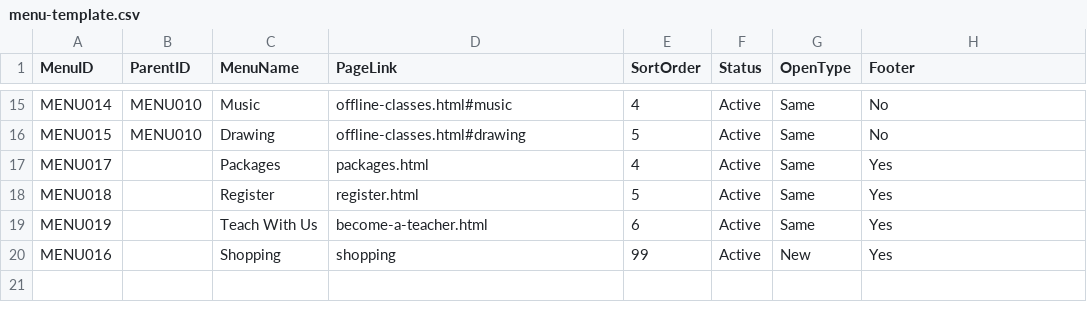
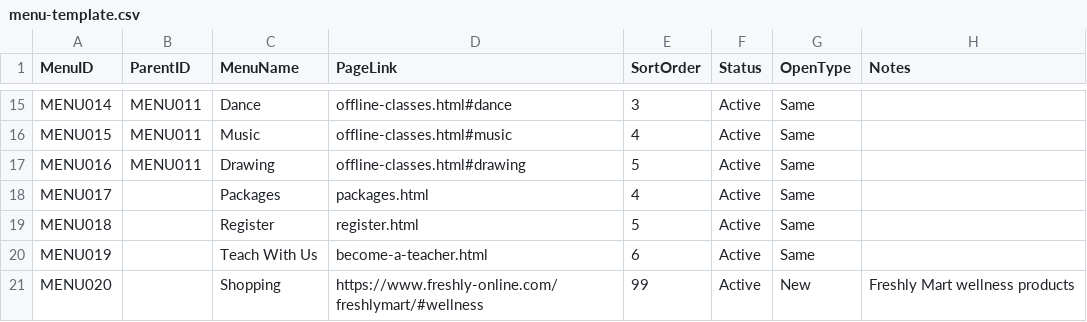
Before and after one commit to sudhidxb75-bot/pranavamacademy, a CSV file: menu-template.csv, drawn as a sheet; only a part is shown, gaps mark what is left out; addresses are those after the commit; the diff covers the shown part only; the diff names each change by its address in the sheet, - before the commit and + after, or states it on an @@ line.

```diff
--- a/menu-template.csv
+++ b/menu-template.csv
-H1: Footer
+H1: Notes
-B15:B16 (ParentID): MENU010
+B15:B16 (ParentID): MENU011
-C15 (MenuName): Music
+C15 (MenuName): Dance
-D15 (PageLink): offline-classes.html#music
+D15 (PageLink): offline-classes.html#dance
-E15 (SortOrder): 4
+E15 (SortOrder): 3
-H15:H16 (Notes): No
+H15:H16 (Notes): (empty)
-C16 (MenuName): Drawing
+C16 (MenuName): Music
-D16 (PageLink): offline-classes.html#drawing
+D16 (PageLink): offline-classes.html#music
-E16 (SortOrder): 5
+E16 (SortOrder): 4
+row 17: MENU016 | MENU011 | Drawing | offline-classes.html#drawing | 5 | Active | Same
-H18:H20 (Notes): Yes
+H18:H20 (Notes): (empty)
-A21 (MenuID): MENU016
+A21 (MenuID): MENU020
-D21 (PageLink): shopping
+D21 (PageLink): https://www.freshly-online.com/freshlymart/#wellness
-H21 (Notes): Yes
+H21 (Notes): Freshly Mart wellness products
```
Also changed, not shown: 43 edited cells elsewhere in this file, settings-template.csv, 19 other files.
